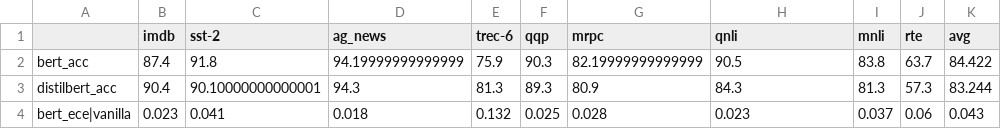
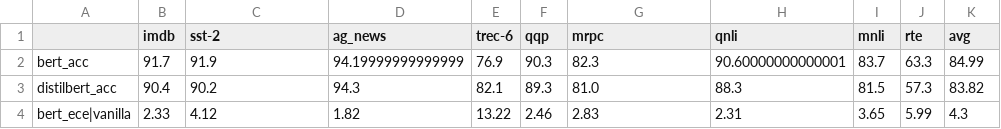
Before and after one commit to mourga/transformer-uncertainty, a CSV file: paper_results/ac_ece_id.csv, drawn as a sheet; only a part is shown; the diff covers the shown part only.

```diff
--- a/paper_results/ac_ece_id.csv
+++ b/paper_results/ac_ece_id.csv
@@ -1,4 +1,4 @@
 ,imdb,sst-2,ag_news,trec-6,qqp,mrpc,qnli,mnli,rte,avg
-bert_acc,87.4,91.8,94.19999999999999,75.9,90.3,82.19999999999999,90.5,83.8,63.7,84.422
-distilbert_acc,90.4,90.10000000000001,94.3,81.3,89.3,80.9,84.3,81.3,57.3,83.244
-bert_ece|vanilla,0.023,0.041,0.018,0.132,0.025,0.028,0.023,0.037,0.06,0.043
+bert_acc,91.7,91.9,94.19999999999999,76.9,90.3,82.3,90.60000000000001,83.7,63.3,84.99
+distilbert_acc,90.4,90.2,94.3,82.1,89.3,81.0,88.3,81.5,57.3,83.82
+bert_ece|vanilla,2.33,4.12,1.82,13.22,2.46,2.83,2.31,3.65,5.99,4.3
```
Also changed, not shown: 2 added rows, 2 removed rows and 87 edited cells elsewhere in this file, 6 other files.
